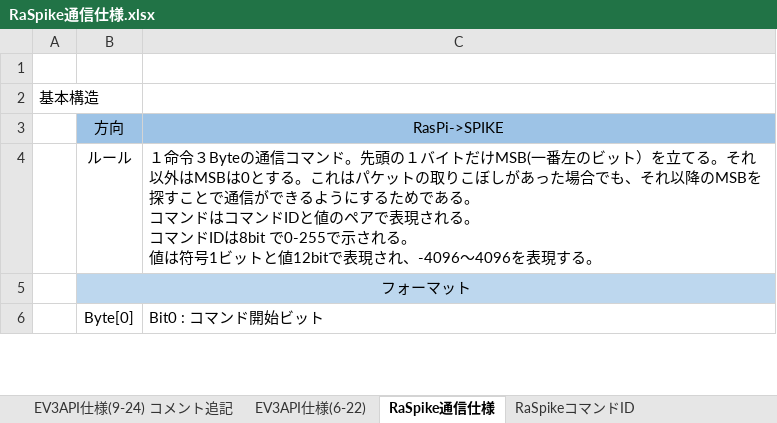
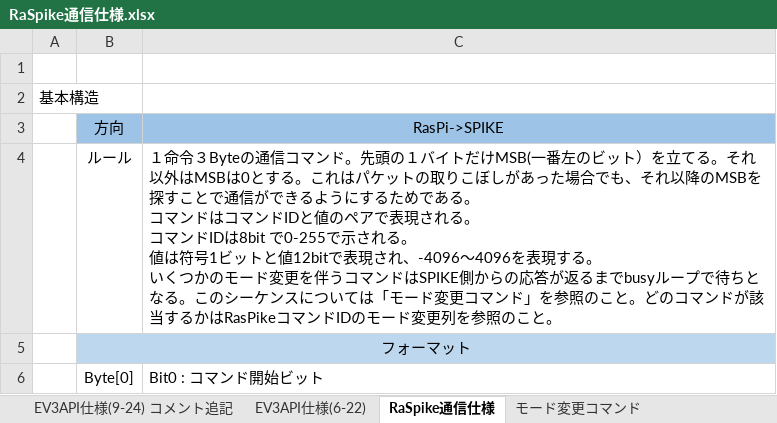
Before and after one commit to ytoi/ev3rt_aspsim_raspi_linux, an Excel workbook: spike/RaSpike通信仕様.xlsx, sheet RaSpike通信仕様, drawn as a sheet; only a part is shown; values as stored, in another font and other column widths than the file's, no borders; ↵ is a line break in a cell; the diff covers the shown part only; the diff names each change by its address in the sheet, - before the commit and + after, or states it on an @@ line.

```diff
--- a/spike/RaSpike通信仕様.xlsx (sheet RaSpike通信仕様)
+++ b/spike/RaSpike通信仕様.xlsx (sheet RaSpike通信仕様)
+sheet tab: モード変更コマンド
-C4: …現する。
+C4: …現する。 ↵ いくつかのモード変更を伴うコマンドはSPIKE側からの応答が返るまでbusyループで待ちとなる。このシーケンスについては「モード変更コマンド」を参照のこと。どのコマンドが該当するかはRasPikeコマンドIDのモード変更列を参照のこと。
```
Also changed, not shown: 1 edited cell elsewhere in this sheet, sheet EV3API仕様(6-22), sheet RaSpikeコマンドID, charts or pictures, 1 other file.
